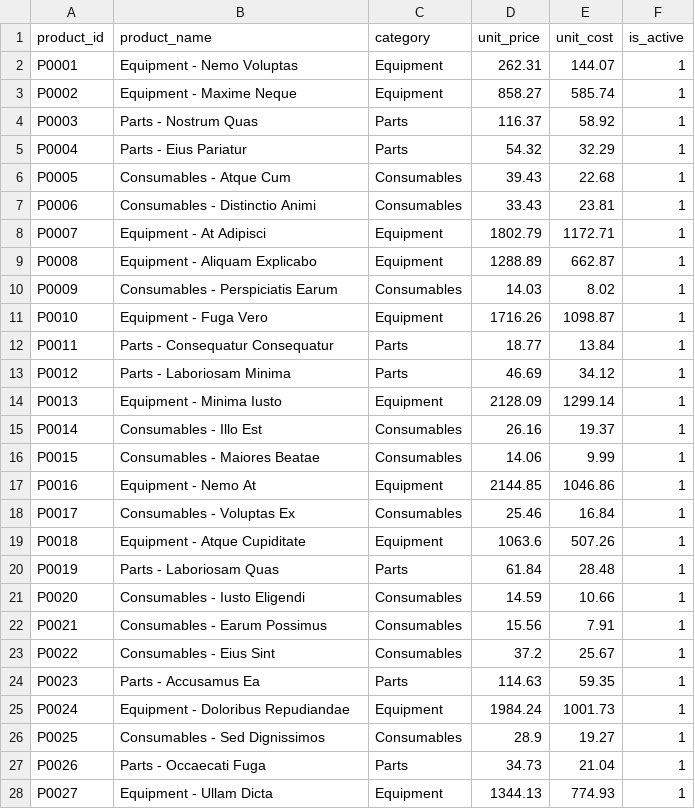
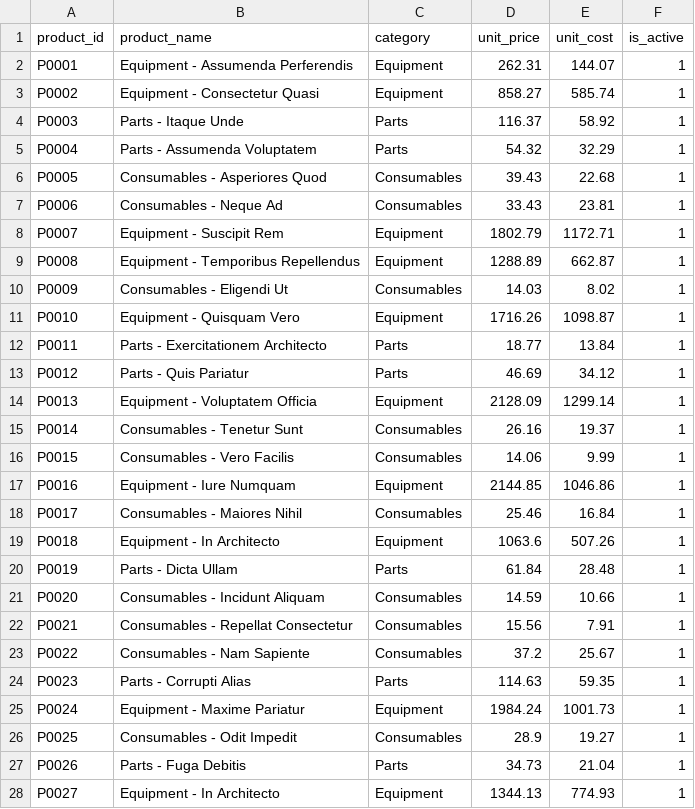
Before and after one commit to afras23/kpi-pipeline-powerbi-exec-dashboard, a CSV file: data/raw/products.csv, drawn as a sheet; only a part is shown; the diff covers the shown part only.

```diff
--- a/data/raw/products.csv
+++ b/data/raw/products.csv
@@ -1,28 +1,28 @@
 product_id,product_name,category,unit_price,unit_cost,is_active
-P0001,Equipment - Nemo Voluptas,Equipment,262.31,144.07,1
-P0002,Equipment - Maxime Neque,Equipment,858.27,585.74,1
-P0003,Parts - Nostrum Quas,Parts,116.37,58.92,1
-P0004,Parts - Eius Pariatur,Parts,54.32,32.29,1
-P0005,Consumables - Atque Cum,Consumables,39.43,22.68,1
-P0006,Consumables - Distinctio Animi,Consumables,33.43,23.81,1
-P0007,Equipment - At Adipisci,Equipment,1802.79,1172.71,1
-P0008,Equipment - Aliquam Explicabo,Equipment,1288.89,662.87,1
-P0009,Consumables - Perspiciatis Earum,Consumables,14.03,8.02,1
-P0010,Equipment - Fuga Vero,Equipment,1716.26,1098.87,1
-P0011,Parts - Consequatur Consequatur,Parts,18.77,13.84,1
-P0012,Parts - Laboriosam Minima,Parts,46.69,34.12,1
-P0013,Equipment - Minima Iusto,Equipment,2128.09,1299.14,1
-P0014,Consumables - Illo Est,Consumables,26.16,19.37,1
-P0015,Consumables - Maiores Beatae,Consumables,14.06,9.99,1
-P0016,Equipment - Nemo At,Equipment,2144.85,1046.86,1
-P0017,Consumables - Voluptas Ex,Consumables,25.46,16.84,1
-P0018,Equipment - Atque Cupiditate,Equipment,1063.6,507.26,1
-P0019,Parts - Laboriosam Quas,Parts,61.84,28.48,1
-P0020,Consumables - Iusto Eligendi,Consumables,14.59,10.66,1
-P0021,Consumables - Earum Possimus,Consumables,15.56,7.91,1
-P0022,Consumables - Eius Sint,Consumables,37.2,25.67,1
-P0023,Parts - Accusamus Ea,Parts,114.63,59.35,1
-P0024,Equipment - Doloribus Repudiandae,Equipment,1984.24,1001.73,1
-P0025,Consumables - Sed Dignissimos,Consumables,28.9,19.27,1
-P0026,Parts - Occaecati Fuga,Parts,34.73,21.04,1
-P0027,Equipment - Ullam Dicta,Equipment,1344.13,774.93,1
+P0001,Equipment - Assumenda Perferendis,Equipment,262.31,144.07,1
+P0002,Equipment - Consectetur Quasi,Equipment,858.27,585.74,1
+P0003,Parts - Itaque Unde,Parts,116.37,58.92,1
+P0004,Parts - Assumenda Voluptatem,Parts,54.32,32.29,1
+P0005,Consumables - Asperiores Quod,Consumables,39.43,22.68,1
+P0006,Consumables - Neque Ad,Consumables,33.43,23.81,1
+P0007,Equipment - Suscipit Rem,Equipment,1802.79,1172.71,1
+P0008,Equipment - Temporibus Repellendus,Equipment,1288.89,662.87,1
+P0009,Consumables - Eligendi Ut,Consumables,14.03,8.02,1
+P0010,Equipment - Quisquam Vero,Equipment,1716.26,1098.87,1
+P0011,Parts - Exercitationem Architecto,Parts,18.77,13.84,1
+P0012,Parts - Quis Pariatur,Parts,46.69,34.12,1
+P0013,Equipment - Voluptatem Officia,Equipment,2128.09,1299.14,1
+P0014,Consumables - Tenetur Sunt,Consumables,26.16,19.37,1
+P0015,Consumables - Vero Facilis,Consumables,14.06,9.99,1
+P0016,Equipment - Iure Numquam,Equipment,2144.85,1046.86,1
+P0017,Consumables - Maiores Nihil,Consumables,25.46,16.84,1
+P0018,Equipment - In Architecto,Equipment,1063.6,507.26,1
+P0019,Parts - Dicta Ullam,Parts,61.84,28.48,1
+P0020,Consumables - Incidunt Aliquam,Consumables,14.59,10.66,1
+P0021,Consumables - Repellat Consectetur,Consumables,15.56,7.91,1
+P0022,Consumables - Nam Sapiente,Consumables,37.2,25.67,1
+P0023,Parts - Corrupti Alias,Parts,114.63,59.35,1
+P0024,Equipment - Maxime Pariatur,Equipment,1984.24,1001.73,1
+P0025,Consumables - Odit Impedit,Consumables,28.9,19.27,1
+P0026,Parts - Fuga Debitis,Parts,34.73,21.04,1
+P0027,Equipment - In Architecto,Equipment,1344.13,774.93,1
```
Also changed, not shown: 93 edited cells elsewhere in this file, data/raw/customers.csv, 14 other files.
